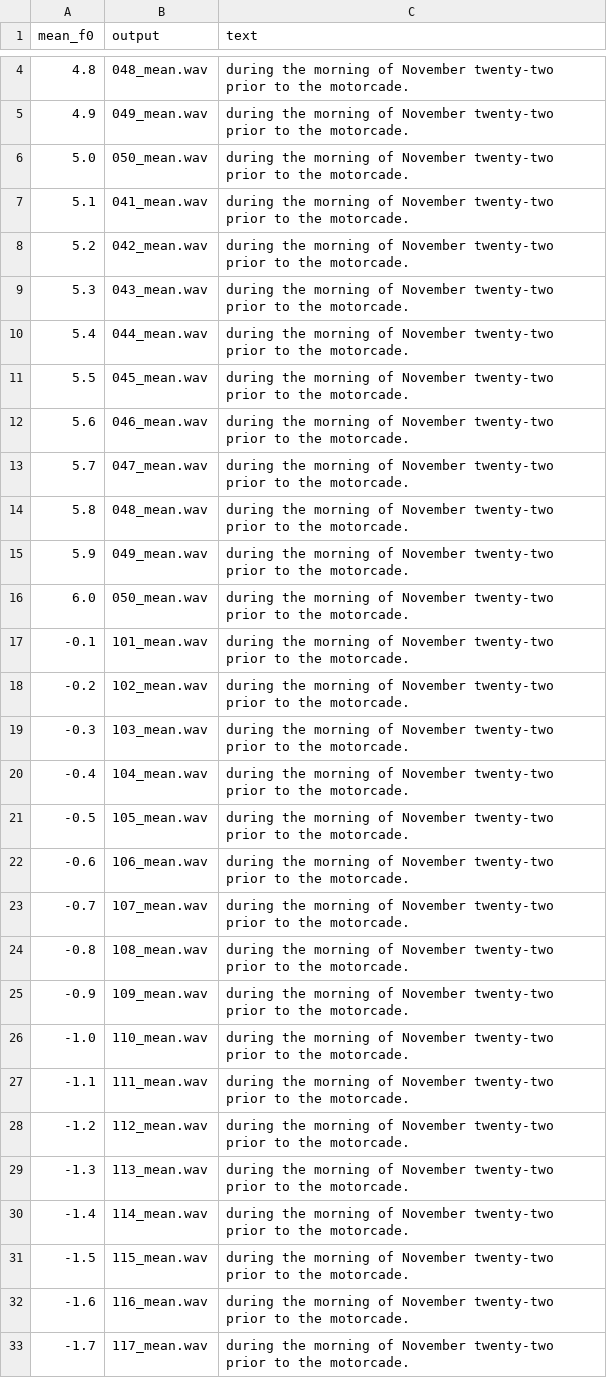
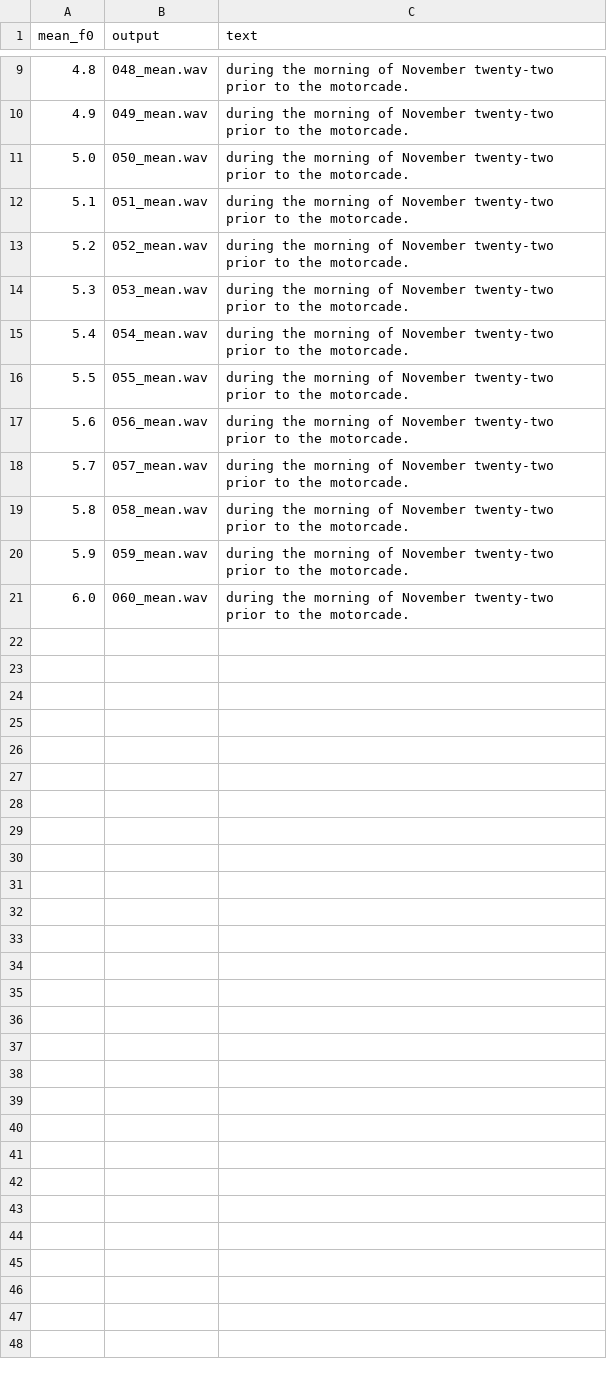
Before and after one commit to wencywonderx/FastPitches, a TSV file: PyTorch/SpeechSynthesis/FastPitch/phrases/devset10.tsv, drawn as a sheet; only a part is shown, gaps mark what is left out; the diff covers the shown part only.

```diff
--- a/PyTorch/SpeechSynthesis/FastPitch/phrases/devset10.tsv
+++ b/PyTorch/SpeechSynthesis/FastPitch/phrases/devset10.tsv
@@ -6,28 +11,11 @@ mean_f0	output	text
 5.0	050_mean.wav	during the morning of November twenty-two prior to the motorcade.
-5.1	041_mean.wav	during the morning of November twenty-two prior to the motorcade.
-5.2	042_mean.wav	during the morning of November twenty-two prior to the motorcade.
-5.3	043_mean.wav	during the morning of November twenty-two prior to the motorcade.
-5.4	044_mean.wav	during the morning of November twenty-two prior to the motorcade.
-5.5	045_mean.wav	during the morning of November twenty-two prior to the motorcade.
-5.6	046_mean.wav	during the morning of November twenty-two prior to the motorcade.
-5.7	047_mean.wav	during the morning of November twenty-two prior to the motorcade.
-5.8	048_mean.wav	during the morning of November twenty-two prior to the motorcade.
-5.9	049_mean.wav	during the morning of November twenty-two prior to the motorcade.
-6.0	050_mean.wav	during the morning of November twenty-two prior to the motorcade.
--0.1	101_mean.wav	during the morning of November twenty-two prior to the motorcade.
--0.2	102_mean.wav	during the morning of November twenty-two prior to the motorcade.
--0.3	103_mean.wav	during the morning of November twenty-two prior to the motorcade.
--0.4	104_mean.wav	during the morning of November twenty-two prior to the motorcade.
--0.5	105_mean.wav	during the morning of November twenty-two prior to the motorcade.
--0.6	106_mean.wav	during the morning of November twenty-two prior to the motorcade.
--0.7	107_mean.wav	during the morning of November twenty-two prior to the motorcade.
--0.8	108_mean.wav	during the morning of November twenty-two prior to the motorcade.
--0.9	109_mean.wav	during the morning of November twenty-two prior to the motorcade.
--1.0	110_mean.wav	during the morning of November twenty-two prior to the motorcade.
--1.1	111_mean.wav	during the morning of November twenty-two prior to the motorcade.
--1.2	112_mean.wav	during the morning of November twenty-two prior to the motorcade.
--1.3	113_mean.wav	during the morning of November twenty-two prior to the motorcade.
--1.4	114_mean.wav	during the morning of November twenty-two prior to the motorcade.
--1.5	115_mean.wav	during the morning of November twenty-two prior to the motorcade.
--1.6	116_mean.wav	during the morning of November twenty-two prior to the motorcade.
--1.7	117_mean.wav	during the morning of November twenty-two prior to the motorcade.
+5.1	051_mean.wav	during the morning of November twenty-two prior to the motorcade.
+5.2	052_mean.wav	during the morning of November twenty-two prior to the motorcade.
+5.3	053_mean.wav	during the morning of November twenty-two prior to the motorcade.
+5.4	054_mean.wav	during the morning of November twenty-two prior to the motorcade.
+5.5	055_mean.wav	during the morning of November twenty-two prior to the motorcade.
+5.6	056_mean.wav	during the morning of November twenty-two prior to the motorcade.
+5.7	057_mean.wav	during the morning of November twenty-two prior to the motorcade.
+5.8	058_mean.wav	during the morning of November twenty-two prior to the motorcade.
+5.9	059_mean.wav	during the morning of November twenty-two prior to the motorcade.
+6.0	060_mean.wav	during the morning of November twenty-two prior to the motorcade.
```
Also changed, not shown: 5 added rows and 13 removed rows elsewhere in this file.
